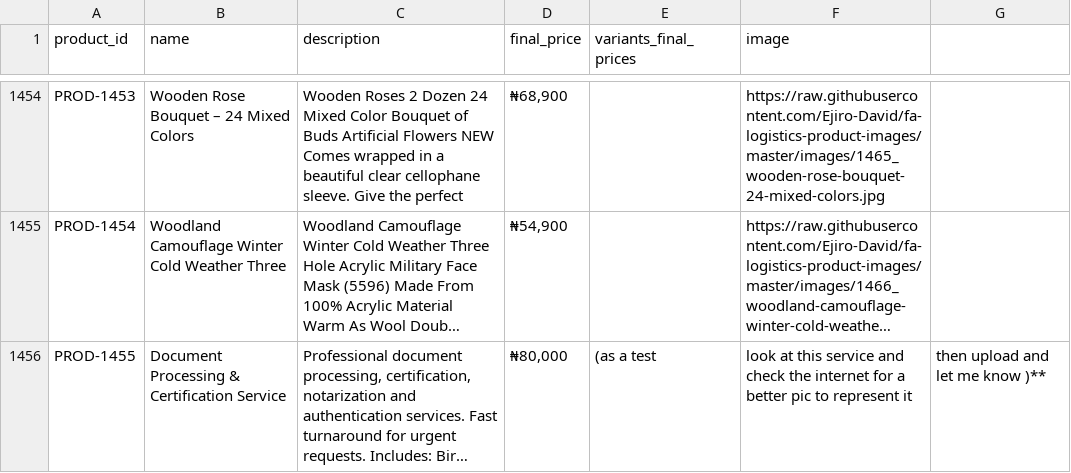
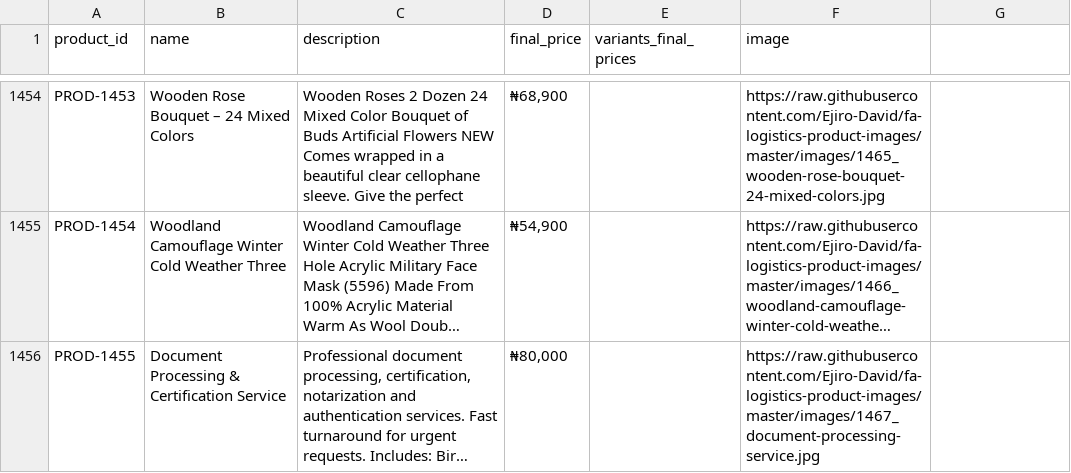
Before and after one commit to Ejiro-David/FAlogistics, a CSV file: products.csv, drawn as a sheet; only a part is shown, gaps mark what is left out; long unchanged cells end in …; the diff names each change by its address in the sheet, - before the commit and + after, or states it on an @@ line.

Commit message:
fix: restore image URL for PROD-1455, remove embedded note

```diff
--- a/products.csv
+++ b/products.csv
-E1456 (variants_final_prices): (as a test
+E1456 (variants_final_prices): (empty)
-F1456 (image): look at this service and check the internet for a better pic to represent it
+F1456 (image): https://raw.githubusercontent.com/Ejiro-David/fa-logistics-product-images/master/images/1467_document-processing-service.jpg
-G1456: then upload and let me know )**
+G1456: (empty)
```
Also changed, not shown: 1 other file.
